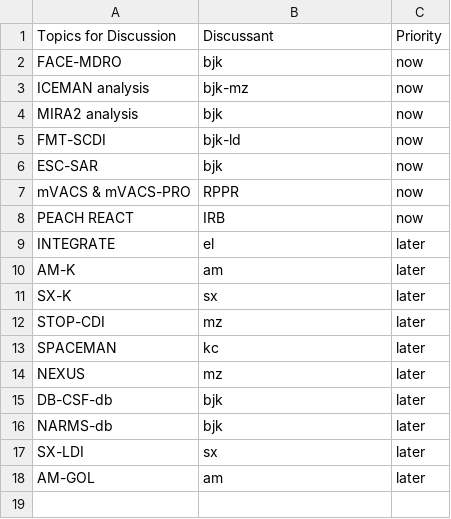
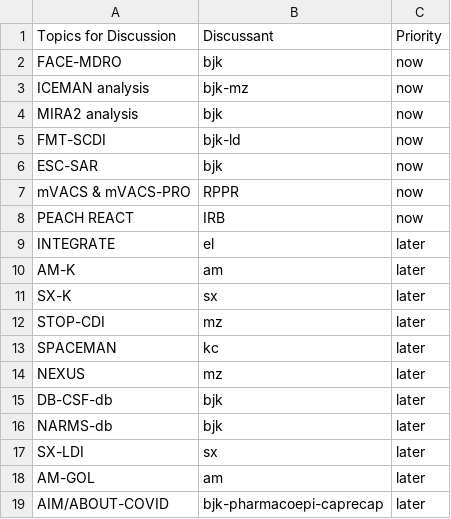
Before and after one commit to bjklab/motionlab-site, a CSV file: discussion_topics/discussion_topics.csv, drawn as a sheet.

```diff
--- a/discussion_topics/discussion_topics.csv
+++ b/discussion_topics/discussion_topics.csv
@@ -18 +18,2 @@ SX-LDI,sx,later
 AM-GOL,am,later
+AIM/ABOUT-COVID,bjk-pharmacoepi-caprecap,later
```
Also changed, not shown: docs/discussion_topics/discussion_topics.csv, 25 other files.
